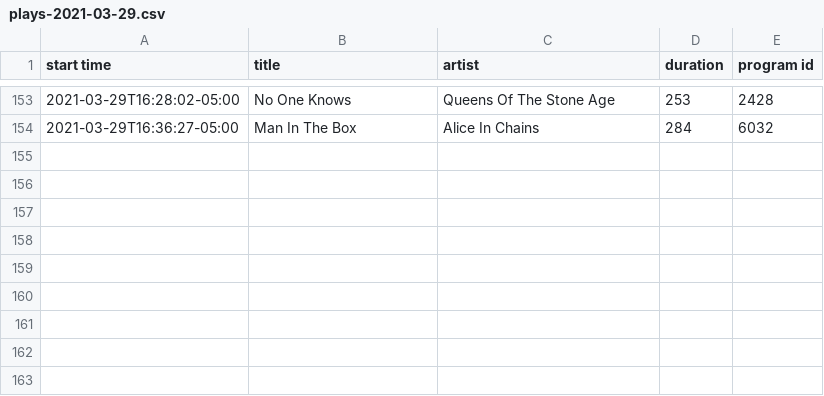
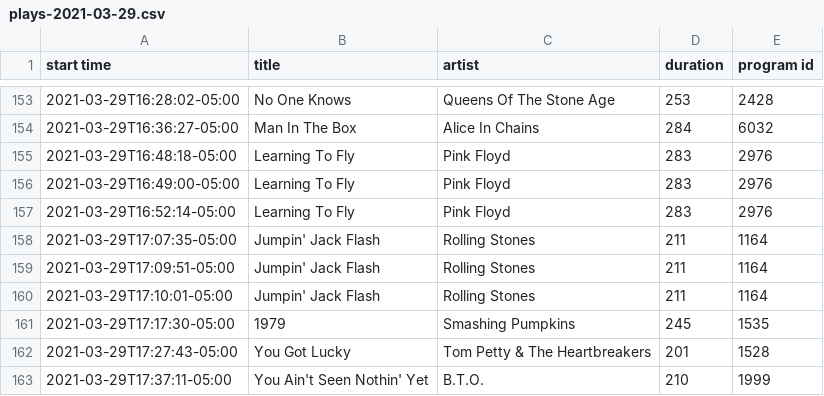
Before and after one commit to WillAbides/klbjplaylist, a CSV file: data/plays-2021-03-29.csv, drawn as a sheet; only a part is shown, gaps mark what is left out.

Commit message:
update data

```diff
--- a/data/plays-2021-03-29.csv
+++ b/data/plays-2021-03-29.csv
@@ -154 +154,10 @@ start time,title,artist,duration,program id
 2021-03-29T16:36:27-05:00,Man In The Box,Alice In Chains,284,6032
+2021-03-29T16:48:18-05:00,Learning To Fly,Pink Floyd,283,2976
+2021-03-29T16:49:00-05:00,Learning To Fly,Pink Floyd,283,2976
+2021-03-29T16:52:14-05:00,Learning To Fly,Pink Floyd,283,2976
+2021-03-29T17:07:35-05:00,Jumpin' Jack Flash,Rolling Stones,211,1164
+2021-03-29T17:09:51-05:00,Jumpin' Jack Flash,Rolling Stones,211,1164
+2021-03-29T17:10:01-05:00,Jumpin' Jack Flash,Rolling Stones,211,1164
+2021-03-29T17:17:30-05:00,1979,Smashing Pumpkins,245,1535
+2021-03-29T17:27:43-05:00,You Got Lucky,Tom Petty & The Heartbreakers,201,1528
+2021-03-29T17:37:11-05:00,You Ain't Seen Nothin' Yet,B.T.O.,210,1999
```
